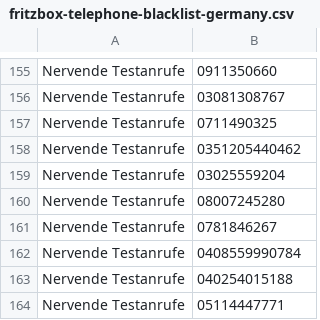
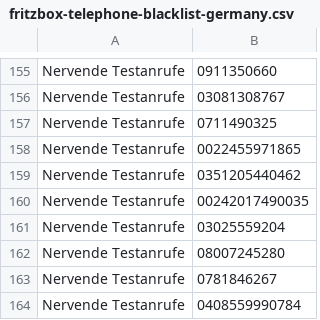
Before and after one commit to andreaspreuss/fritzbox_blacklists, a CSV file: fritzbox-telephone-blacklist-germany.csv, drawn as a sheet; only a part is shown, gaps mark what is left out; the shorter side is filled out with more unchanged rows.

Commit message:
Update fritzbox-telephone-blacklist-germany.csv

```diff
--- a/fritzbox-telephone-blacklist-germany.csv
+++ b/fritzbox-telephone-blacklist-germany.csv
@@ -157,3 +157,5 @@ Nervende Testanrufe,03081308767
 Nervende Testanrufe,0711490325
+Nervende Testanrufe,0022455971865
 Nervende Testanrufe,0351205440462
+Nervende Testanrufe,00242017490035
 Nervende Testanrufe,03025559204
```
